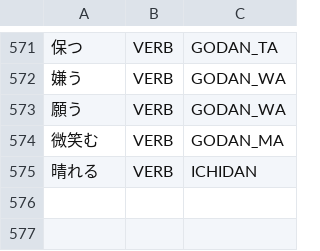
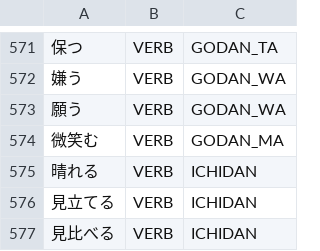
Before and after one commit to aitytech/suzume, a TSV file: data/core/verbs.tsv, drawn as a sheet; only a part is shown, gaps mark what is left out; the diff names each change by its address in the sheet, - before the commit and + after, or states it on an @@ line.

Commit message:
fix(analysis): admit a bare Ichidan stem V1 in nominalized compounds
- a single-kanji Ichidan V1 may be written without its stem vowel before a
  kanji V2 (見+立てる), so such a compound carries no medial hiragana at all;
  the nominalized-compound candidate required the kanji-hiragana-kanji shape
  of 折り曲げ plus a four-character minimum, so 見立て was rejected at the
  shape gate and lost to 見(noun) + 立て(suffix)
- the dictionary lemma check is what licenses the join either way, so
  widening the shape gate admits no arbitrary kanji run: the same gate now
  accepts a leading two-kanji run with a one-character-shorter minimum
- register 見立てる and 見比べる as lexicalized compounds in the open-class
  exception layer, next to 折り曲げる: their V2 立てる is a full lexical verb
  rather than a subsidiary, and the ひらがな-continuative siblings
  (責め立てる, 並べ立てる, 申し立てる) already resolve by rule, so only the
  bare-stem shape needed the entries
- the quantified counter suffixes 二階建て and 二本立て keep their split, as
  do 折り曲げ, 見上げ, 着替え and 出遅れ

```diff
--- a/data/core/verbs.tsv
+++ b/data/core/verbs.tsv
+row 576: 見立てる | VERB | ICHIDAN
+row 577: 見比べる | VERB | ICHIDAN
```
Also changed, not shown: 2 other files.
